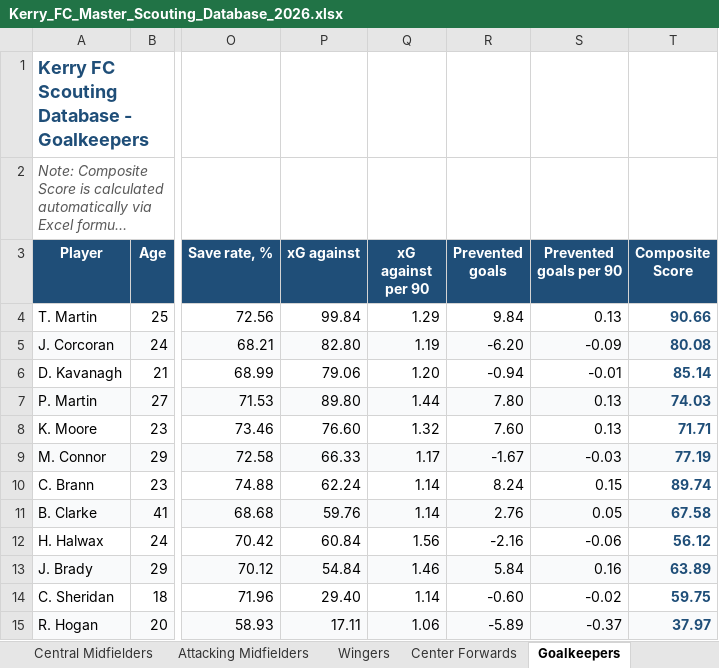
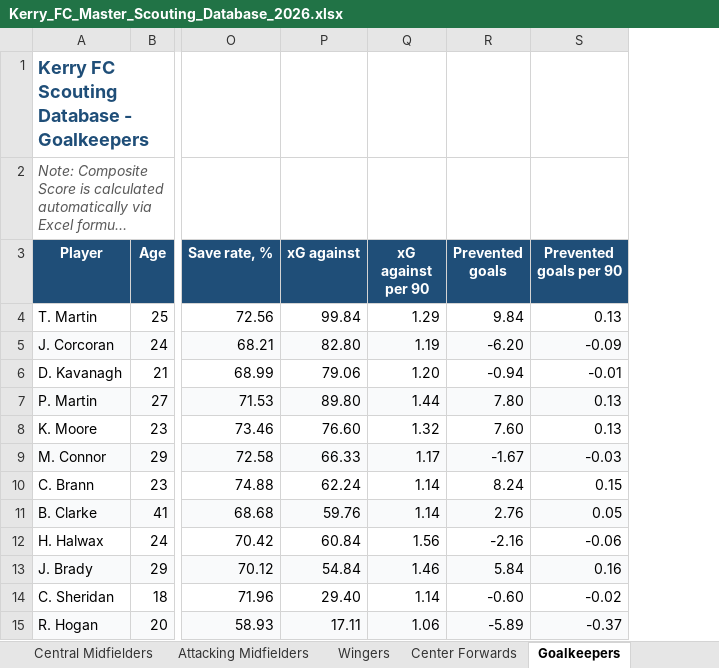
Before and after one commit to coachcollopy-eng/kerry-fc-scouting, an Excel workbook: Kerry_FC_Master_Scouting_Database_2026.xlsx, sheet Goalkeepers, drawn as a sheet; only a part is shown, gaps mark what is left out; long unchanged cells end in …; values as stored, in another font and other column widths than the file's, no borders; the diff names each change by its address in the sheet, - before the commit and + after, or states it on an @@ line.

```diff
--- a/Kerry_FC_Master_Scouting_Database_2026.xlsx (sheet Goalkeepers)
+++ b/Kerry_FC_Master_Scouting_Database_2026.xlsx (sheet Goalkeepers)
-column T (Composite Score), rows 4-15: 90.66 | 80.08 | 85.14 | 74.03 | 71.71 | 77.19 | 89.74 | 67.58 | 56.12 | 63.89 | 59.75 | 37.97
```
Also changed, not shown: sheet Left Backs, sheet Center Forwards, sheet Right Backs, sheet Center Backs, sheet Wingers, sheet Central Midfielders.
